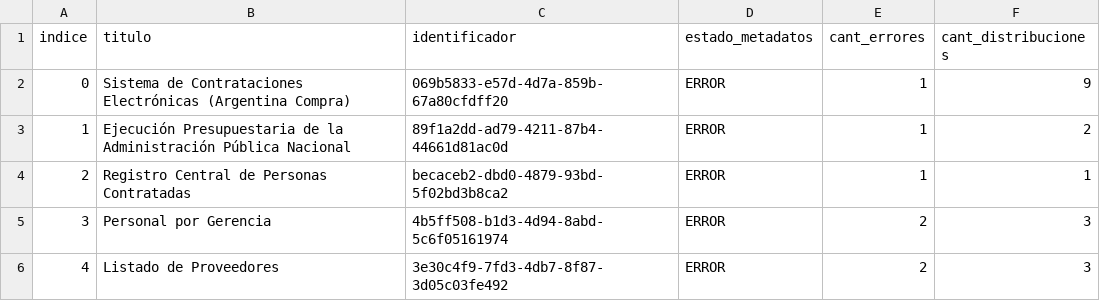
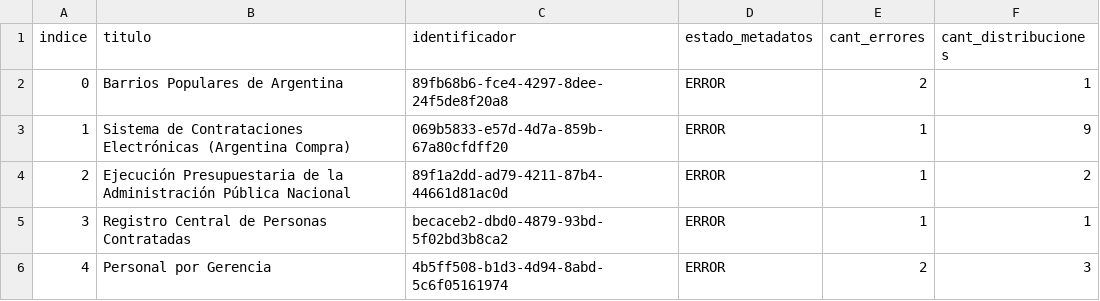
Before and after one commit to kant/libreria-catalogos, a CSV file: datosgobar/datasets.csv, drawn as a sheet; only a part is shown; the shorter side is filled out with more unchanged rows; addresses are those after the commit; the diff names each change by its address in the sheet, - before the commit and + after, or states it on an @@ line.

Commit message:
Modifico archivo datosgobar/datasets.csv según cambios del 2017-05-23

```diff
--- a/datosgobar/datasets.csv
+++ b/datosgobar/datasets.csv
+row 2: 0 | Barrios Populares de Argentina | 89fb68b6-fce4-4297-8dee-24f5de8f20a8 | ERROR | 2 | 1
@@ column A (indice) renumbered from row 3 down @@
```
